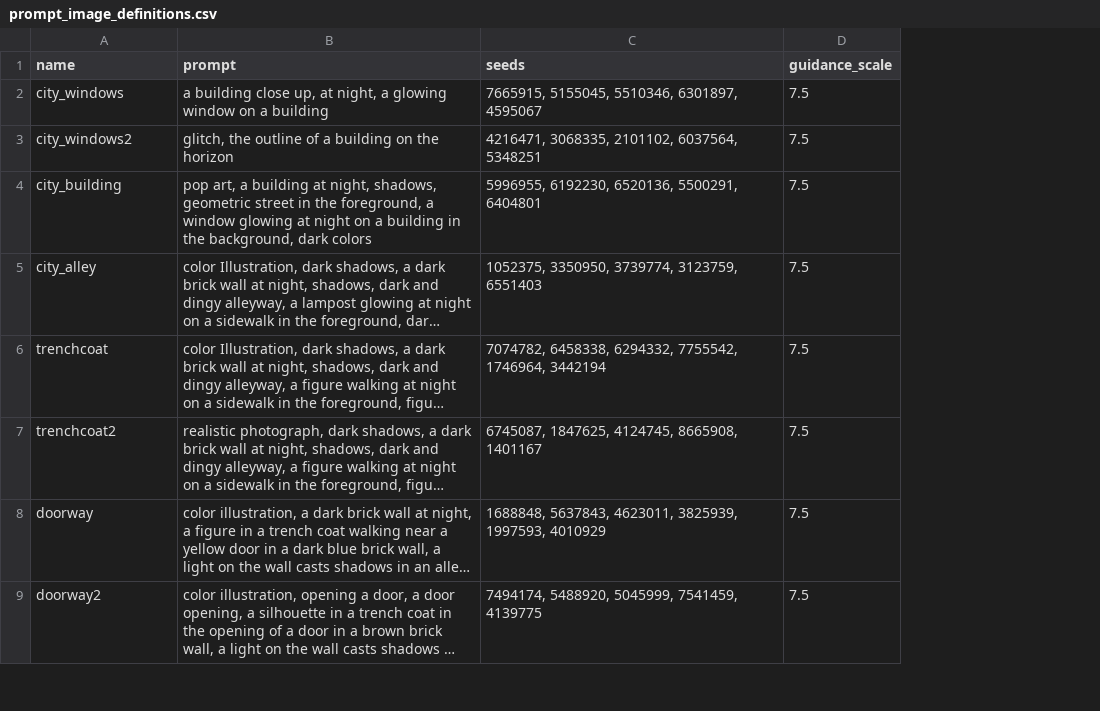
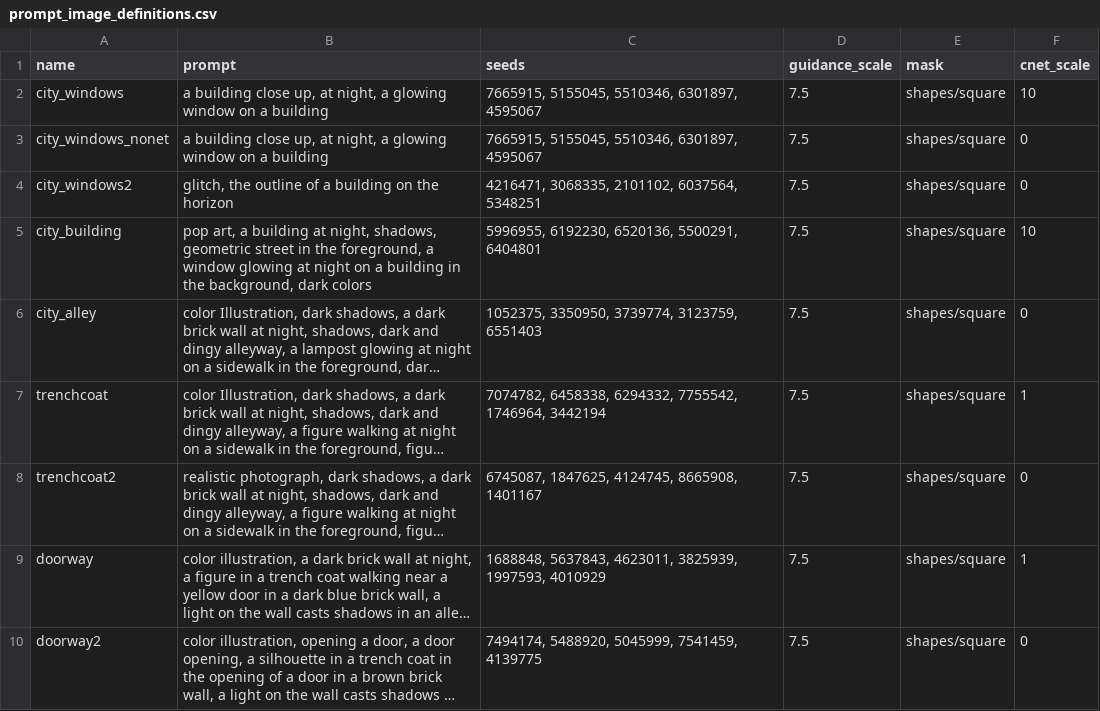
Before and after one commit to aspitarl/AI-Art, a CSV file: song_meta/heist/prompt_image_definitions.csv, drawn as a sheet; only a part is shown; long unchanged cells end in …; addresses are those after the commit; the diff names each change by its address in the sheet, - before the commit and + after, or states it on an @@ line.

Commit message:
added cnet and made v1-5 default

```diff
--- a/song_meta/heist/prompt_image_definitions.csv
+++ b/song_meta/heist/prompt_image_definitions.csv
+column E (mask), row 2: shapes/square; rows 4-10: all shapes/square
+column F (cnet_scale), row 2: 10; rows 4-10: 0 | 10 | 0 | 1 | 0 | 1 | 0
+row 3: city_windows_nonet | a building close up, at night, a glowing window on a building | 7665915, 5155045, 5510346, 6301897, 4595067 | 7.5 | shapes/square | 0
```
Also changed, not shown: 1 other file.
